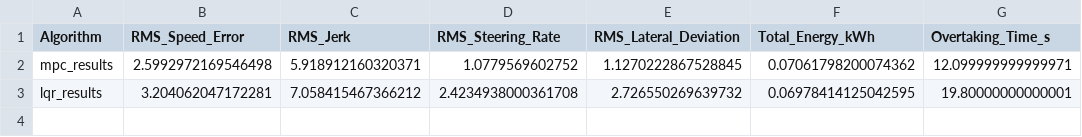
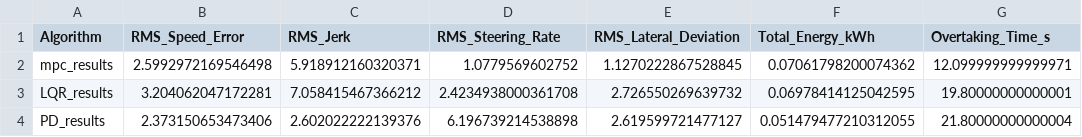
Before and after one commit to celik02/oc_project, a CSV file: plots/summary_metrics.csv, drawn as a sheet.

```diff
--- a/plots/summary_metrics.csv
+++ b/plots/summary_metrics.csv
@@ -2,2 +2,3 @@ Algorithm,RMS_Speed_Error,RMS_Jerk,RMS_Steering_Rate,RMS_Lateral_Deviation,Total
 mpc_results,2.5992972169546498,5.918912160320371,1.0779569602752,1.1270222867528845,0.07061798200074362,12.099999999999971
-lqr_results,3.204062047172281,7.058415467366212,2.4234938000361708,2.726550269639732,0.06978414125042595,19.80000000000001
+LQR_results,3.204062047172281,7.058415467366212,2.4234938000361708,2.726550269639732,0.06978414125042595,19.80000000000001
+PD_results,2.373150653473406,2.602022222139376,6.196739214538898,2.619599721477127,0.051479477210312055,21.80000000000004
```
Also changed, not shown: 10 other files.
